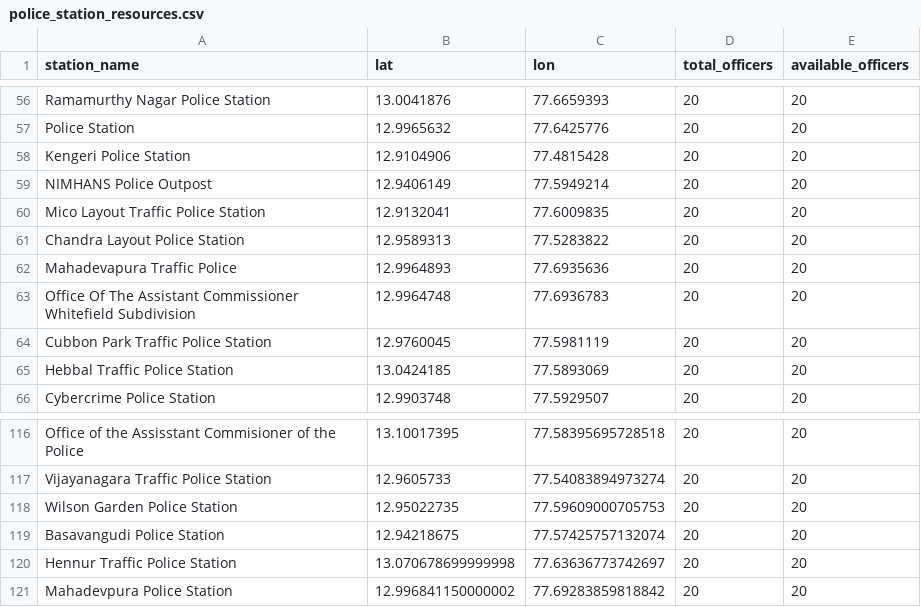
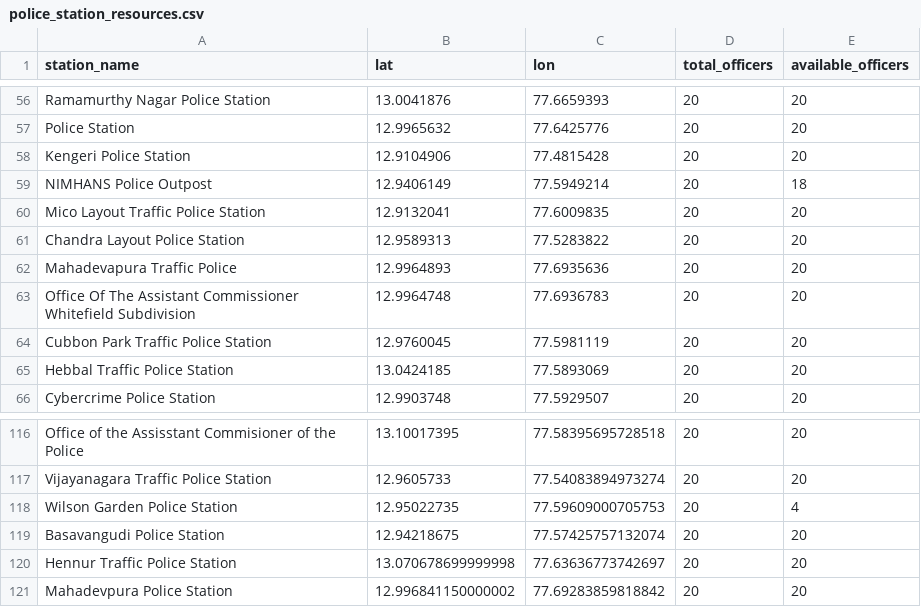
Before and after one commit to RSAgr/gridlock, a CSV file: datasets/police_station_resources.csv, drawn as a sheet; only a part is shown, gaps mark what is left out.

```diff
--- a/datasets/police_station_resources.csv
+++ b/datasets/police_station_resources.csv
@@ -58,3 +58,3 @@ Police Station,12.9965632,77.6425776,20,20
 Kengeri Police Station,12.9104906,77.4815428,20,20
-NIMHANS Police Outpost,12.9406149,77.5949214,20,20
+NIMHANS Police Outpost,12.9406149,77.5949214,20,18
 Mico Layout Traffic Police Station,12.9132041,77.6009835,20,20
@@ -117,3 +117,3 @@ Office of the Assisstant Commisioner of the Police,13.10017395,77.58395695728518
 Vijayanagara Traffic Police Station,12.9605733,77.54083894973274,20,20
-Wilson Garden Police Station,12.95022735,77.59609000705753,20,20
+Wilson Garden Police Station,12.95022735,77.59609000705753,20,4
 Basavangudi Police Station,12.94218675,77.57425757132074,20,20
```
Also changed, not shown: 9 other files.
